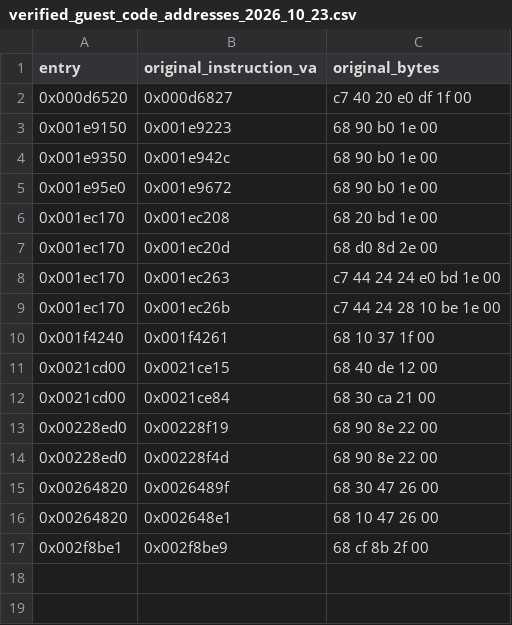
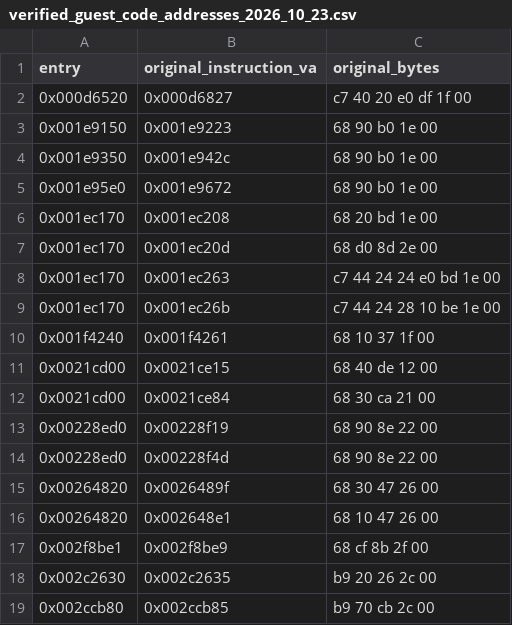
Before and after one commit to firebirdjsb/BruteForceDecomp, a CSV file: metadata/verified_guest_code_addresses_2026_10_23.csv, drawn as a sheet; the diff names each change by its address in the sheet, - before the commit and + after, or states it on an @@ line.

Commit message:
docs(x86): include two table initializer MOV immediate instruction proofs

```diff
--- a/metadata/verified_guest_code_addresses_2026_10_23.csv
+++ b/metadata/verified_guest_code_addresses_2026_10_23.csv
+row 18: 0x002c2630 | 0x002c2635 | b9 20 26 2c 00
+row 19: 0x002ccb80 | 0x002ccb85 | b9 70 cb 2c 00
```
